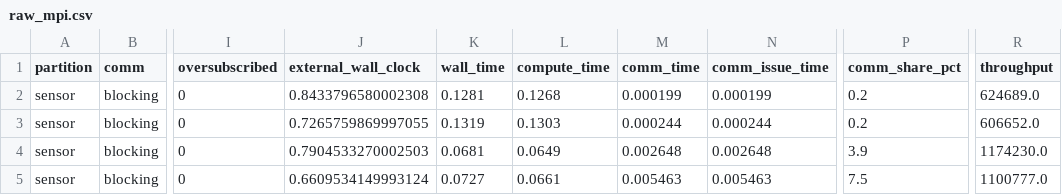
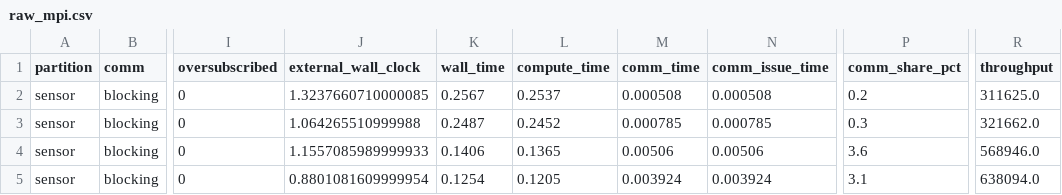
Before and after one commit to rofhiwasebeyi-ops/MPI_Based_Anomaly_Detection, a CSV file: results/quick/raw_mpi.csv, drawn as a sheet; only a part is shown, gaps mark what is left out; the diff covers the shown part only; the diff names each change by its address in the sheet, - before the commit and + after, or states it on an @@ line.

```diff
--- a/results/quick/raw_mpi.csv
+++ b/results/quick/raw_mpi.csv
-J2 (external_wall_clock): 0.8433796580002308
+J2 (external_wall_clock): 1.3237660710000085
-K2 (wall_time): 0.1281
+K2 (wall_time): 0.2567
-L2 (compute_time): 0.1268
+L2 (compute_time): 0.2537
-M2 (comm_time): 0.000199
+M2 (comm_time): 0.000508
-N2 (comm_issue_time): 0.000199
+N2 (comm_issue_time): 0.000508
-R2 (throughput): 624689.0
+R2 (throughput): 311625.0
-J3 (external_wall_clock): 0.7265759869997055
+J3 (external_wall_clock): 1.064265510999988
-K3 (wall_time): 0.1319
+K3 (wall_time): 0.2487
-L3 (compute_time): 0.1303
+L3 (compute_time): 0.2452
-M3 (comm_time): 0.000244
+M3 (comm_time): 0.000785
-N3 (comm_issue_time): 0.000244
+N3 (comm_issue_time): 0.000785
-P3 (comm_share_pct): 0.2
+P3 (comm_share_pct): 0.3
-R3 (throughput): 606652.0
+R3 (throughput): 321662.0
-J4 (external_wall_clock): 0.7904533270002503
+J4 (external_wall_clock): 1.1557085989999933
-K4 (wall_time): 0.0681
+K4 (wall_time): 0.1406
-L4 (compute_time): 0.0649
+L4 (compute_time): 0.1365
-M4 (comm_time): 0.002648
+M4 (comm_time): 0.00506
-N4 (comm_issue_time): 0.002648
+N4 (comm_issue_time): 0.00506
-P4 (comm_share_pct): 3.9
+P4 (comm_share_pct): 3.6
-R4 (throughput): 1174230.0
+R4 (throughput): 568946.0
-J5 (external_wall_clock): 0.6609534149993124
+J5 (external_wall_clock): 0.8801081609999954
-K5 (wall_time): 0.0727
+K5 (wall_time): 0.1254
-L5 (compute_time): 0.0661
+L5 (compute_time): 0.1205
-M5 (comm_time): 0.005463
+M5 (comm_time): 0.003924
-N5 (comm_issue_time): 0.005463
+N5 (comm_issue_time): 0.003924
-P5 (comm_share_pct): 7.5
+P5 (comm_share_pct): 3.1
-R5 (throughput): 1100777.0
+R5 (throughput): 638094.0
```
Also changed, not shown: 160 edited cells elsewhere in this file, results/full/overlap_table.csv, results/full/raw_baseline.csv, 16 other files.
